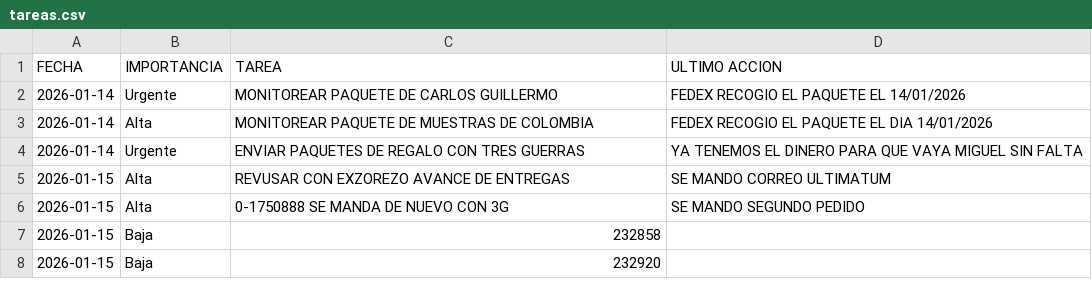
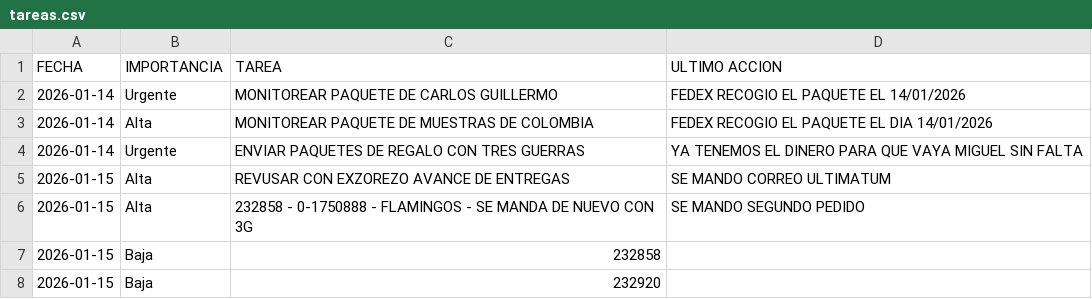
Before and after one commit to RH2026/dashboard-logistica, a CSV file: tareas.csv, drawn as a sheet.

Commit message:
Sincronización NEXION - 2026-01-15

```diff
--- a/tareas.csv
+++ b/tareas.csv
@@ -5,3 +5,3 @@ FECHA,IMPORTANCIA,TAREA,ULTIMO ACCION
 2026-01-15,Alta,REVUSAR CON EXZOREZO AVANCE DE ENTREGAS ,SE MANDO CORREO ULTIMATUM
-2026-01-15,Alta,0-1750888  SE MANDA DE NUEVO CON 3G,SE MANDO SEGUNDO PEDIDO
+2026-01-15,Alta,232858 - 0-1750888 - FLAMINGOS -  SE MANDA DE NUEVO CON 3G,SE MANDO SEGUNDO PEDIDO
 2026-01-15,Baja,232858,
```
